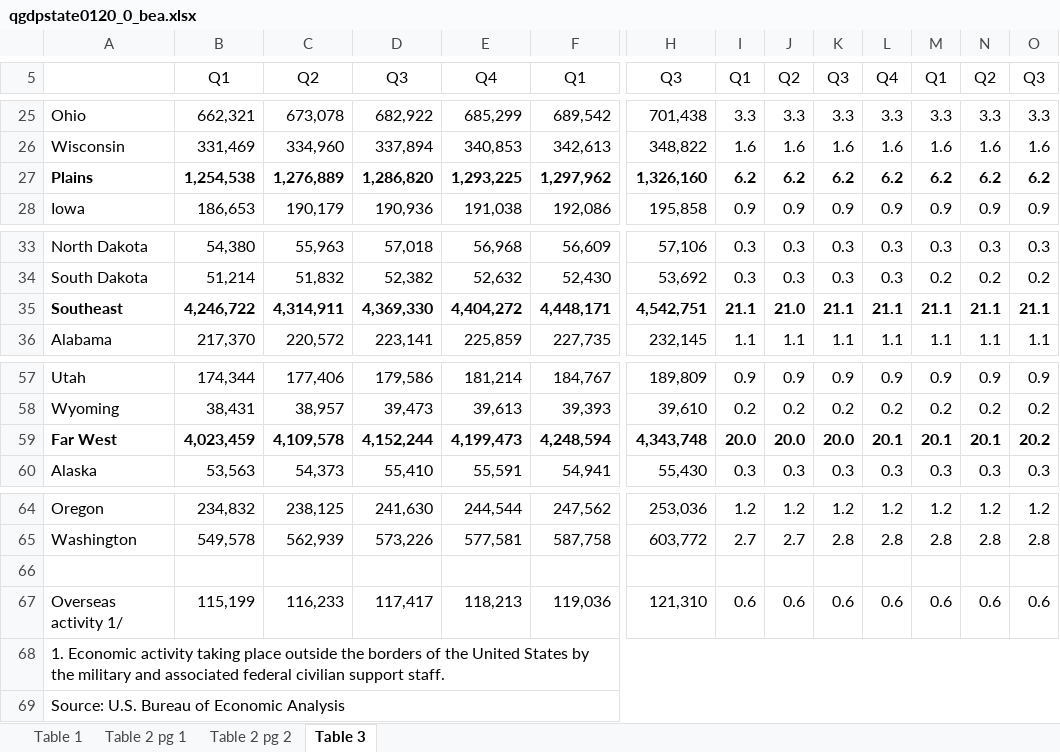
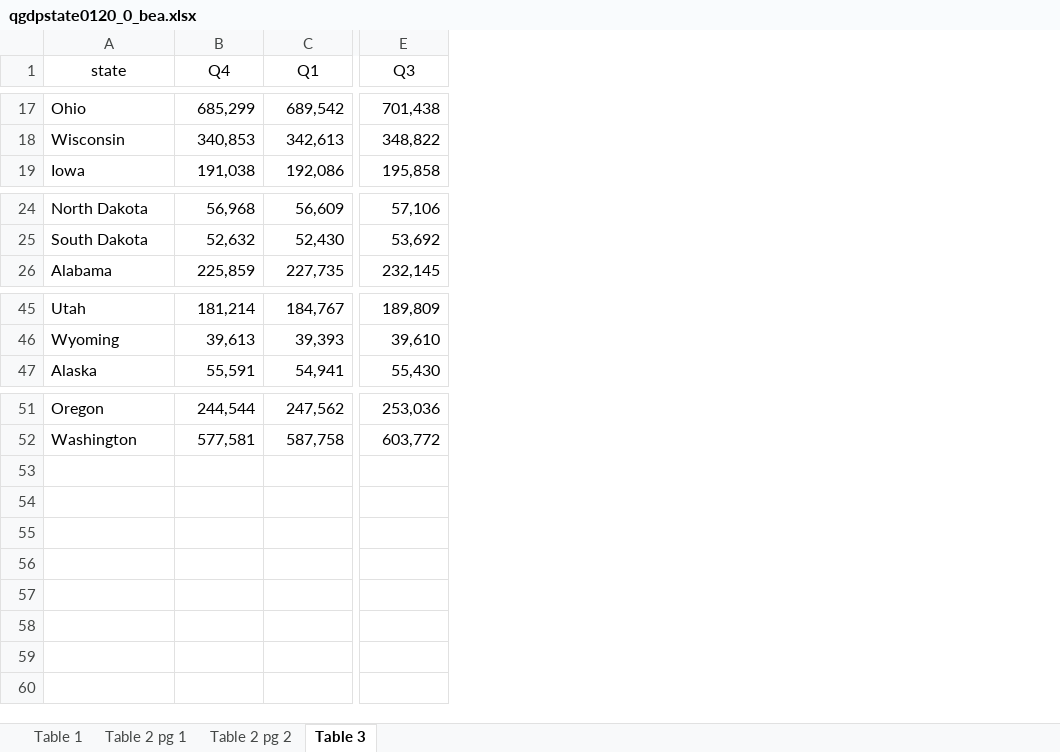
Before and after one commit to CoronaNetDataScience/corona_tscs, an Excel workbook: data/qgdpstate0120_0_bea.xlsx, sheet Table 3, drawn as a sheet; only a part is shown, gaps mark what is left out; values as stored, in another font and other column widths than the file's, no borders; table styles not drawn; removed rows and columns are numbered as before the commit, all else as after; rows hold the shown columns only; the diff covers the shown part only; the diff names each change by its address in the sheet, - before the commit and + after, or states it on an @@ line.

```diff
--- a/data/qgdpstate0120_0_bea.xlsx (sheet Table 3)
+++ b/data/qgdpstate0120_0_bea.xlsx (sheet Table 3)
-column B (Q1), rows 25-26: 662,321 | 331,469; row 28: 186,653; rows 33-34: 54,380 | 51,214; row 36: 217,370; rows 57-58: 174,344 | 38,431; row 60: 53,563; rows 64-65: 234,832 | 549,578
-column C (Q2), rows 25-26: 673,078 | 334,960; row 28: 190,179; rows 33-34: 55,963 | 51,832; row 36: 220,572; rows 57-58: 177,406 | 38,957; row 60: 54,373; rows 64-65: 238,125 | 562,939
-column D (Q3), rows 25-26: 682,922 | 337,894; row 28: 190,936; rows 33-34: 57,018 | 52,382; row 36: 223,141; rows 57-58: 179,586 | 39,473; row 60: 55,410; rows 64-65: 241,630 | 573,226
-column I (Q1), rows 25-26: 3.3 | 1.6; row 28: 0.9; rows 33-34: 0.3 | 0.3; row 36: 1.1; rows 57-58: 0.9 | 0.2; row 60: 0.3; rows 64-65: 1.2 | 2.7
-column J (Q2), rows 25-26: 3.3 | 1.6; row 28: 0.9; rows 33-34: 0.3 | 0.3; row 36: 1.1; rows 57-58: 0.9 | 0.2; row 60: 0.3; rows 64-65: 1.2 | 2.7
-column K (Q3), rows 25-26: 3.3 | 1.6; row 28: 0.9; rows 33-34: 0.3 | 0.3; row 36: 1.1; rows 57-58: 0.9 | 0.2; row 60: 0.3; rows 64-65: 1.2 | 2.8
-column L (Q4), rows 25-26: 3.3 | 1.6; row 28: 0.9; rows 33-34: 0.3 | 0.3; row 36: 1.1; rows 57-58: 0.9 | 0.2; row 60: 0.3; rows 64-65: 1.2 | 2.8
-column M (Q1), rows 25-26: 3.3 | 1.6; row 28: 0.9; rows 33-34: 0.3 | 0.2; row 36: 1.1; rows 57-58: 0.9 | 0.2; row 60: 0.3; rows 64-65: 1.2 | 2.8
-column N (Q2), rows 25-26: 3.3 | 1.6; row 28: 0.9; rows 33-34: 0.3 | 0.2; row 36: 1.1; rows 57-58: 0.9 | 0.2; row 60: 0.3; rows 64-65: 1.2 | 2.8
-column O (Q3), rows 25-26: 3.3 | 1.6; row 28: 0.9; rows 33-34: 0.3 | 0.2; row 36: 1.1; rows 57-58: 0.9 | 0.2; row 60: 0.3; rows 64-65: 1.2 | 2.8
-A1: (empty)
+A1: state
-row 27: Plains | 1,254,538 | 1,276,889 | 1,286,820 | 1,293,225 | 1,297,962 | 1,326,160 | 6.2 | 6.2 | 6.2 | 6.2 | 6.2 | 6.2 | 6.2
-row 35: Southeast | 4,246,722 | 4,314,911 | 4,369,330 | 4,404,272 | 4,448,171 | 4,542,751 | 21.1 | 21.0 | 21.1 | 21.1 | 21.1 | 21.1 | 21.1
-row 59: Far West | 4,023,459 | 4,109,578 | 4,152,244 | 4,199,473 | 4,248,594 | 4,343,748 | 20.0 | 20.0 | 20.0 | 20.1 | 20.1 | 20.1 | 20.2
-row 66: (empty)
-row 67: Overseas activity 1/ | 115,199 | 116,233 | 117,417 | 118,213 | 119,036 | 121,310 | 0.6 | 0.6 | 0.6 | 0.6 | 0.6 | 0.6 | 0.6
-row 68: 1. Economic activity taking place outside the borders of the United States by the military and associated federal civilian support staff.
-row 69: Source: U.S. Bureau of Economic Analysis
```
Also changed, not shown: 10 removed rows elsewhere in this sheet, 10 other files.
